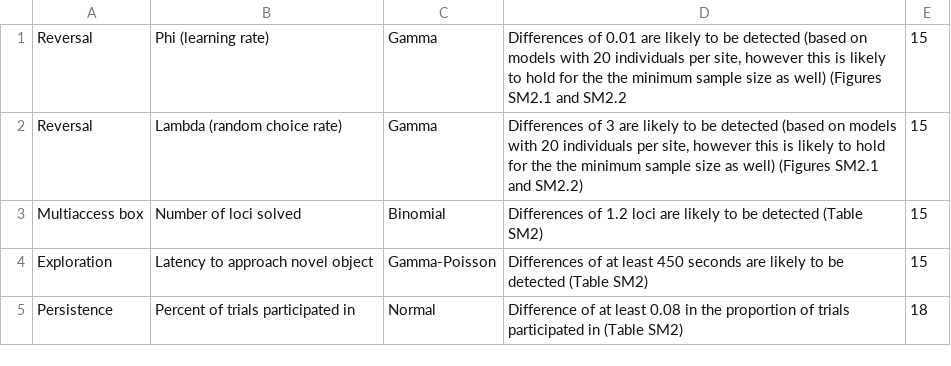
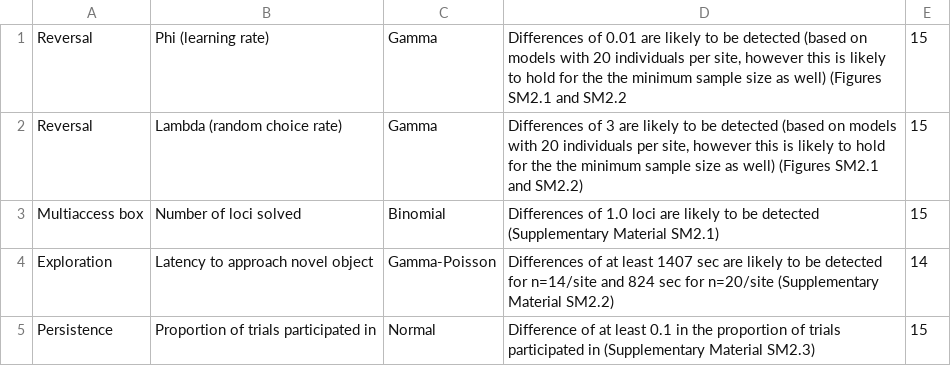
Before and after one commit to corinalogan/grackles, a CSV file: Files/Preregistrations/gxpopbehaviorhabitat_TableMinSampleSize.csv, drawn as a sheet.

Commit message:
updated data DOI, added supp mat 5 figs and tables, inc edits throughout

```diff
--- a/Files/Preregistrations/gxpopbehaviorhabitat_TableMinSampleSize.csv
+++ b/Files/Preregistrations/gxpopbehaviorhabitat_TableMinSampleSize.csv
@@ -2,4 +2,4 @@ Reversal,Phi (learning rate),Gamma,"Differences of 0.01 are likely to be detecte
 Reversal,Lambda (random choice rate),Gamma,"Differences of 3 are likely to be detected (based on models with 20 individuals per site, however this is likely to hold for the the minimum sample size as well) (Figures SM2.1 and SM2.2)",15
-Multiaccess box,Number of loci solved,Binomial,Differences of 1.2 loci are likely to be detected (Table SM2),15
-Exploration,Latency to approach novel object,Gamma-Poisson,Differences of at least 450 seconds are likely to be detected (Table SM2),15
-Persistence,Percent of trials participated in,Normal,Difference of at least 0.08 in the proportion of trials participated in (Table SM2),18
+Multiaccess box,Number of loci solved,Binomial,Differences of 1.0 loci are likely to be detected (Supplementary Material SM2.1),15
+Exploration,Latency to approach novel object,Gamma-Poisson,Differences of at least 1407 sec are likely to be detected for n=14/site and 824 sec for n=20/site (Supplementary Material SM2.2),14
+Persistence,Proportion of trials participated in,Normal,Difference of at least 0.1 in the proportion of trials participated in (Supplementary Material SM2.3),15
```
Also changed, not shown: 10 other files.
